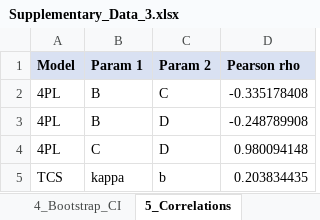
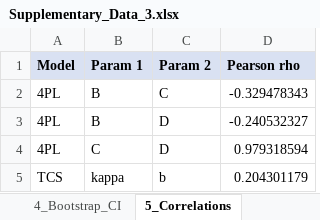
Before and after one commit to lihuanlz/TCS_v4.0, an Excel workbook: Supplementary_Data_3.xlsx, sheet 5_Correlations, drawn as a sheet; values as stored, in another font and other column widths than the file's, no borders; the diff names each change by its address in the sheet, - before the commit and + after, or states it on an @@ line.

```diff
--- a/Supplementary_Data_3.xlsx (sheet 5_Correlations)
+++ b/Supplementary_Data_3.xlsx (sheet 5_Correlations)
-D2 (Pearson rho): -0.335178408
+D2 (Pearson rho): -0.329478343
-D3 (Pearson rho): -0.248789908
+D3 (Pearson rho): -0.240532327
-D4 (Pearson rho): 0.980094148
+D4 (Pearson rho): 0.979318594
-D5 (Pearson rho): 0.203834435
+D5 (Pearson rho): 0.204301179
```
Also changed, not shown: sheet 8_D_Profile_Likelihood, sheet 2_TCS_PerPoint, sheet 14_R1_Model, sheet 13_LOO_PerFold, sheet 10_Deviance_Residuals, sheet 4_Bootstrap_CI, 5 more sheets, Supplementary_Data_2.xlsx, Supplementary_Data_5.xlsx, 8 other files.
